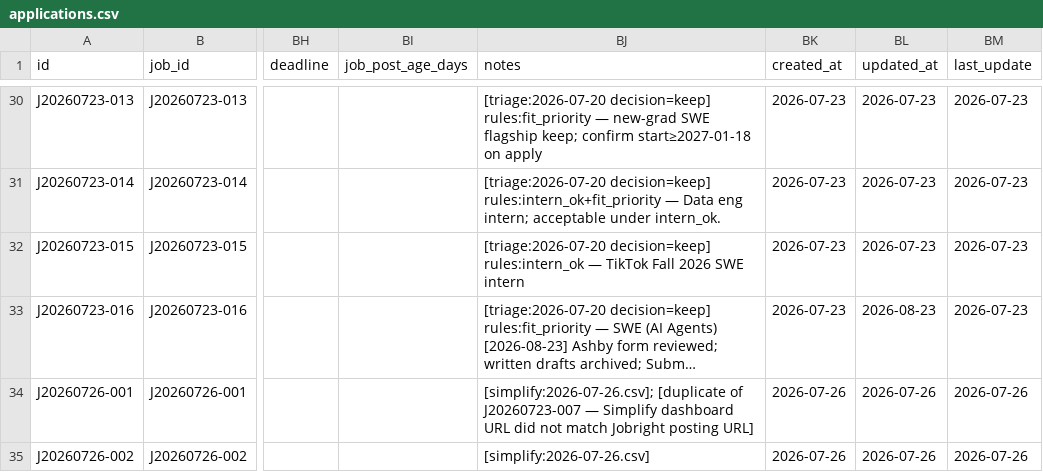
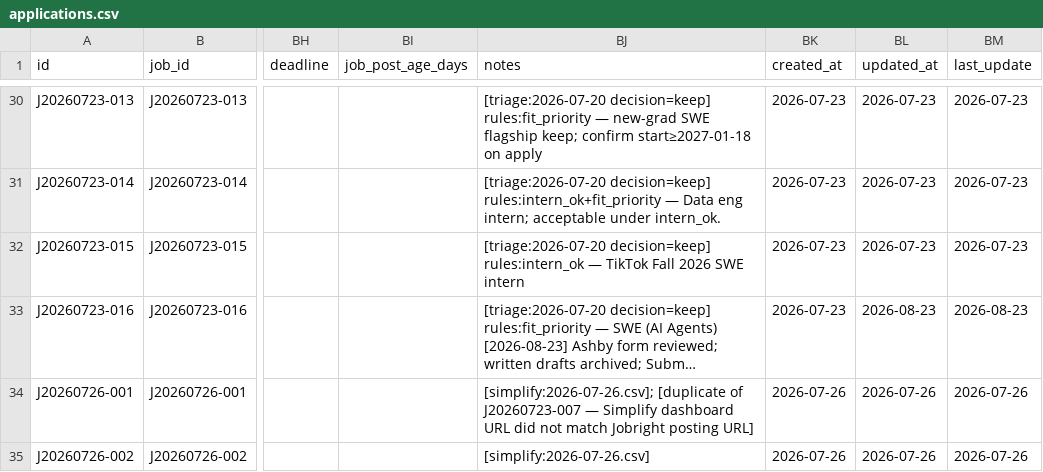
Before and after one commit to JunyiZhou-Conny/job-search-2026-2027-starter, a CSV file: data/applications.csv, drawn as a sheet; only a part is shown, gaps mark what is left out; long unchanged cells end in …; the diff names each change by its address in the sheet, - before the commit and + after, or states it on an @@ line.

```diff
--- a/data/applications.csv
+++ b/data/applications.csv
-BM33 (last_update): 2026-07-23
+BM33 (last_update): 2026-08-23
```
